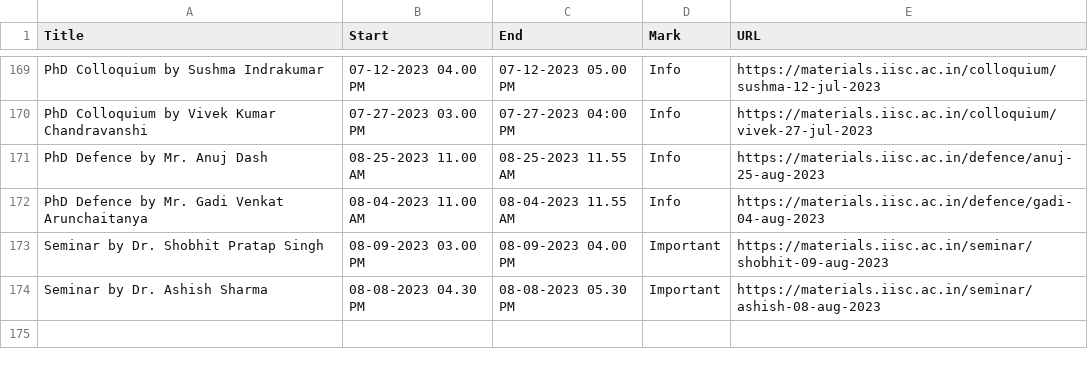
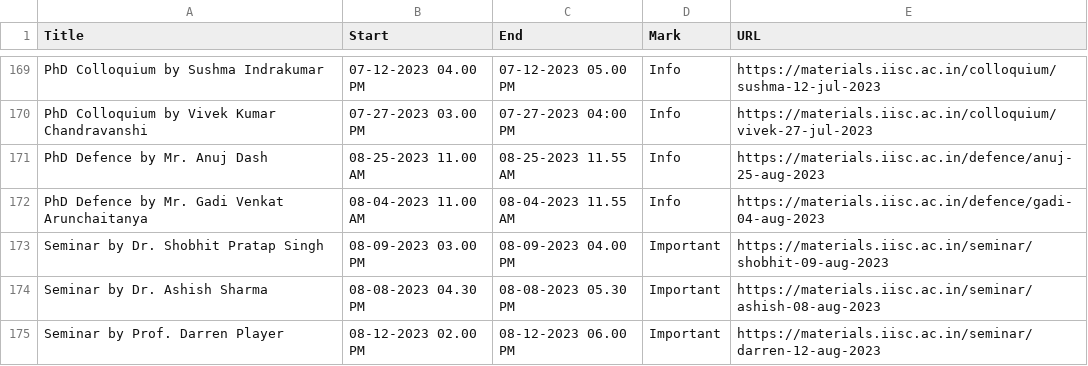
Before and after one commit to mte-iisc/materials-iisc, a CSV file: events/events.csv, drawn as a sheet; only a part is shown, gaps mark what is left out.

```diff
--- a/events/events.csv
+++ b/events/events.csv
@@ -174 +174,2 @@ Seminar by Dr. Shobhit Pratap Singh,08-09-2023 03.00 PM,08-09-2023 04.00 PM,Impo
 Seminar by Dr. Ashish Sharma,08-08-2023 04.30 PM,08-08-2023 05.30 PM,Important,https://materials.iisc.ac.in/seminar/ashish-08-aug-2023
+Seminar by Prof. Darren Player,08-12-2023 02.00 PM,08-12-2023 06.00 PM,Important,https://materials.iisc.ac.in/seminar/darren-12-aug-2023
```
Also changed, not shown: _site/events/events.csv, 8 other files.
